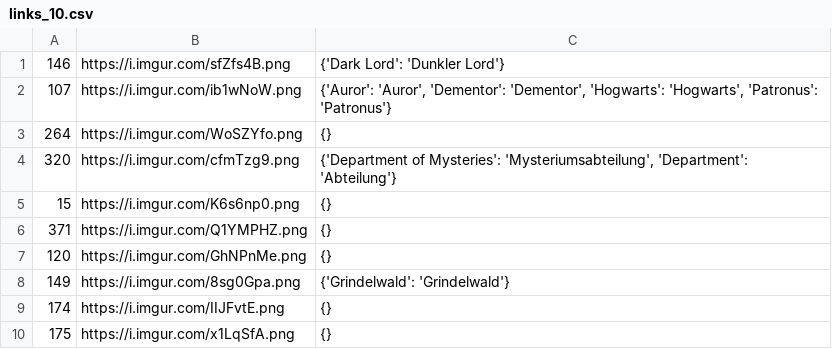
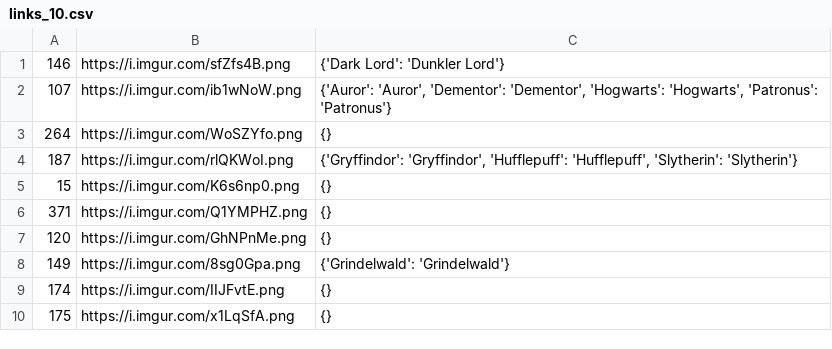
Before and after one commit to SpidiSpiderwick/harrypotterFanFiction, a CSV file: texttoimage/links_10.csv, drawn as a sheet; removed rows and columns are numbered as before the commit, all else as after; the diff names each change by its address in the sheet, - before the commit and + after, or states it on an @@ line.

Commit message:
test csv with 10 sentences

```diff
--- a/texttoimage/links_10.csv
+++ b/texttoimage/links_10.csv
-row 4: 320 | https://i.imgur.com/cfmTzg9.png | {'Department of Mysteries': 'Mysteriumsabteilung', 'Department': 'Abteilung'}
+row 4: 187 | https://i.imgur.com/rlQKWoI.png | {'Gryffindor': 'Gryffindor', 'Hufflepuff': 'Hufflepuff', 'Slytherin': 'Slytherin'}
```
